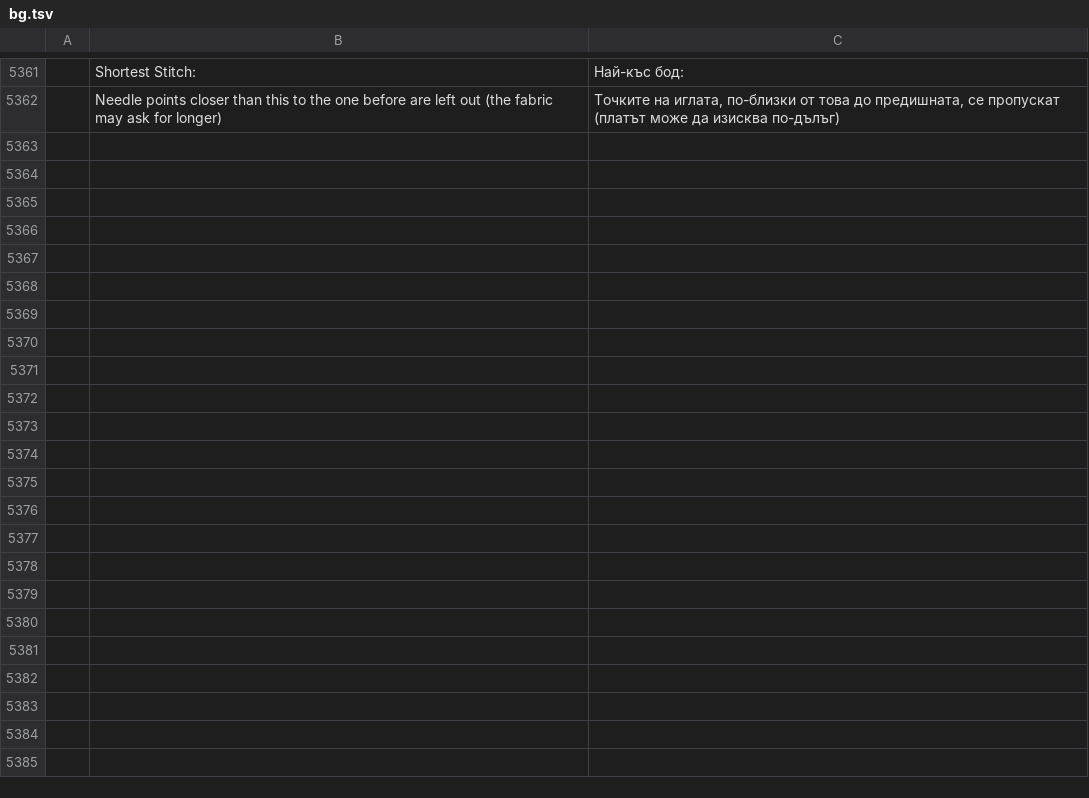
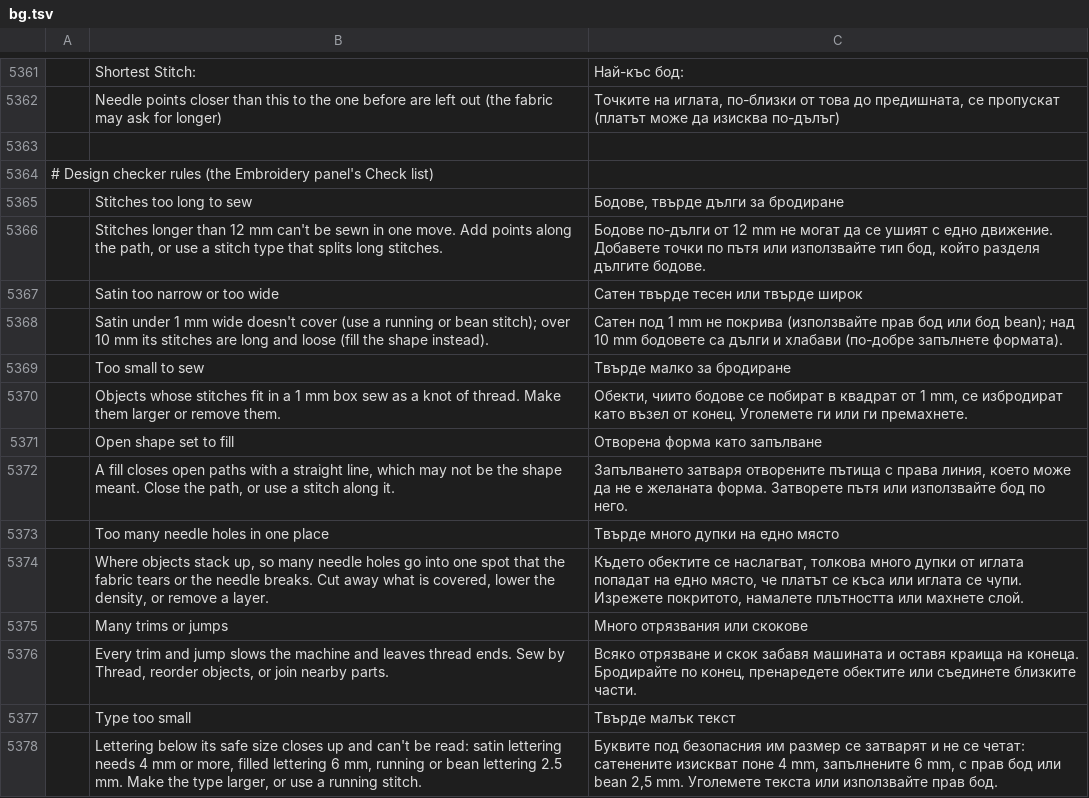
Before and after one commit to KellyMurphy/vectorcraft, a TSV file: crates/ui-egui/src/i18n/bg.tsv, drawn as a sheet; only a part is shown, gaps mark what is left out; the diff names each change by its address in the sheet, - before the commit and + after, or states it on an @@ line.

```diff
--- a/crates/ui-egui/src/i18n/bg.tsv
+++ b/crates/ui-egui/src/i18n/bg.tsv
+row 5363: (empty)
+row 5364: # Design checker rules (the Embroidery panel's Check list)
+row 5365:  | Stitches too long to sew | Бодове, твърде дълги за бродиране
+row 5366:  | Stitches longer than 12 mm can't be sewn in one move. Add points along the path, or use a stitch type that splits long stitches. | Бодове по-дълги от 12 mm не могат да се ушият с едно движение. Добавете точки по пътя или използвайте тип бод, който разделя дългите бодове.
+row 5367:  | Satin too narrow or too wide | Сатен твърде тесен или твърде широк
+row 5368:  | Satin under 1 mm wide doesn't cover (use a running or bean stitch); over 10 mm its stitches are long and loose (fill the shape instead). | Сатен под 1 mm не покрива (използвайте прав бод или бод bean); над 10 mm бодовете са дълги и хлабави (по-добре запълнете формата).
+row 5369:  | Too small to sew | Твърде малко за бродиране
+row 5370:  | Objects whose stitches fit in a 1 mm box sew as a knot of thread. Make them larger or remove them. | Обекти, чиито бодове се побират в квадрат от 1 mm, се избродират като възел от конец. Уголемете ги или ги премахнете.
+row 5371:  | Open shape set to fill | Отворена форма като запълване
+row 5372:  | A fill closes open paths with a straight line, which may not be the shape meant. Close the path, or use a stitch along it. | Запълването затваря отворените пътища с права линия, което може да не е желаната форма. Затворете пътя или използвайте бод по него.
+row 5373:  | Too many needle holes in one place | Твърде много дупки на едно място
+row 5374:  | Where objects stack up, so many needle holes go into one spot that the fabric tears or the needle breaks. Cut away what is covered, lower the density, or remove a layer. | Където обектите се наслагват, толкова много дупки от иглата попадат на едно място, че платът се къса или иглата се чупи. Изрежете покритото, намалете плътността или махнете слой.
+row 5375:  | Many trims or jumps | Много отрязвания или скокове
+row 5376:  | Every trim and jump slows the machine and leaves thread ends. Sew by Thread, reorder objects, or join nearby parts. | Всяко отрязване и скок забавя машината и оставя краища на конеца. Бродирайте по конец, пренаредете обектите или съединете близките части.
+row 5377:  | Type too small | Твърде малък текст
+row 5378:  | Lettering below its safe size closes up and can't be read: satin lettering needs 4 mm or more, filled lettering 6 mm, running or bean lettering 2.5 mm. Make the type larger, or use a running stitch. | Буквите под безопасния им размер се затварят и не се четат: сатенените изискват поне 4 mm, запълнените 6 mm, с прав бод или bean 2,5 mm. Уголемете текста или използвайте прав бод.
```
Also changed, not shown: crates/ui-egui/src/i18n/el.tsv, crates/ui-egui/src/i18n/hu.tsv, 25 other files.
